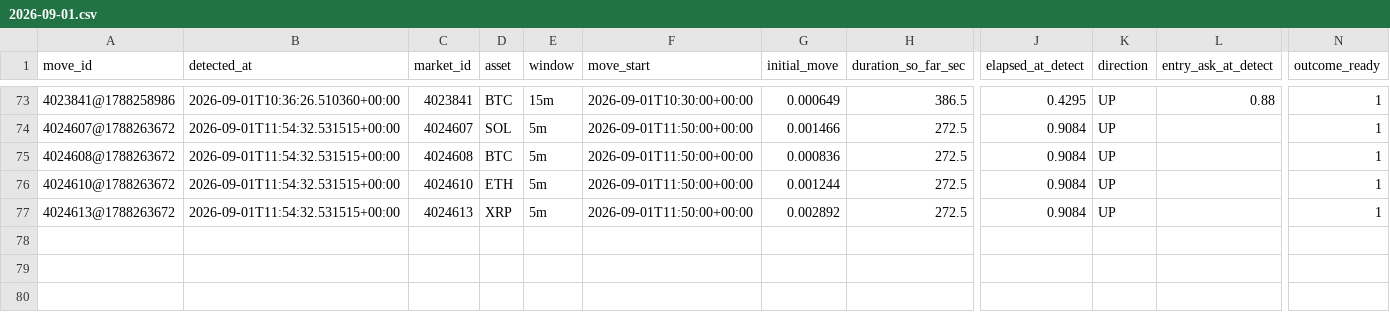
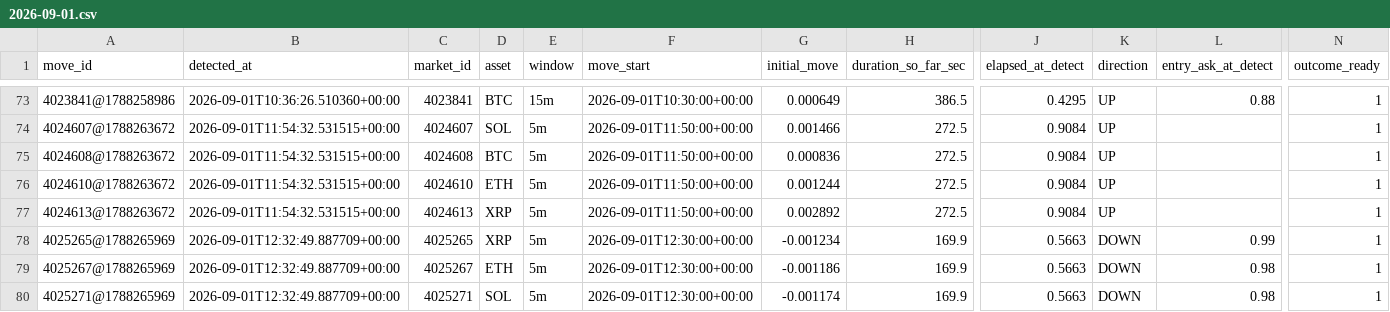
Before and after one commit to n85t594ht5-creator/polylab, a CSV file: data/moves/2026-09-01.csv, drawn as a sheet; only a part is shown, gaps mark what is left out; rows hold the shown columns only; the diff names each change by its address in the sheet, - before the commit and + after, or states it on an @@ line.

```diff
--- a/data/moves/2026-09-01.csv
+++ b/data/moves/2026-09-01.csv
+row 78: 4025265@1788265969 | 2026-09-01T12:32:49.887709+00:00 | 4025265 | XRP | 5m | 2026-09-01T12:30:00+00:00 | -0.001234 | 169.9 | 0.5663 | DOWN | 0.99 | 1
+row 79: 4025267@1788265969 | 2026-09-01T12:32:49.887709+00:00 | 4025267 | ETH | 5m | 2026-09-01T12:30:00+00:00 | -0.001186 | 169.9 | 0.5663 | DOWN | 0.98 | 1
+row 80: 4025271@1788265969 | 2026-09-01T12:32:49.887709+00:00 | 4025271 | SOL | 5m | 2026-09-01T12:30:00+00:00 | -0.001174 | 169.9 | 0.5663 | DOWN | 0.98 | 1
```
Also changed, not shown: 12 other files.
